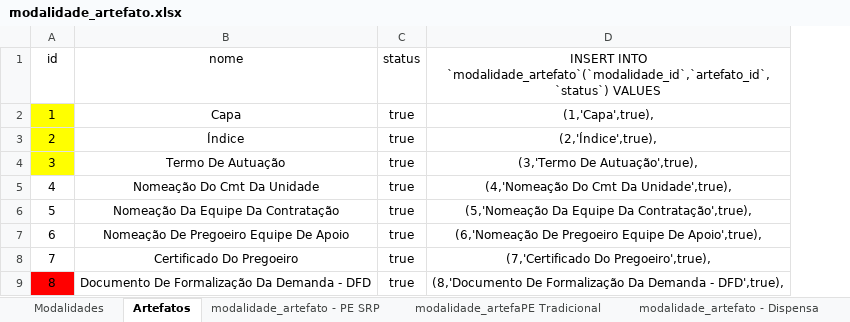
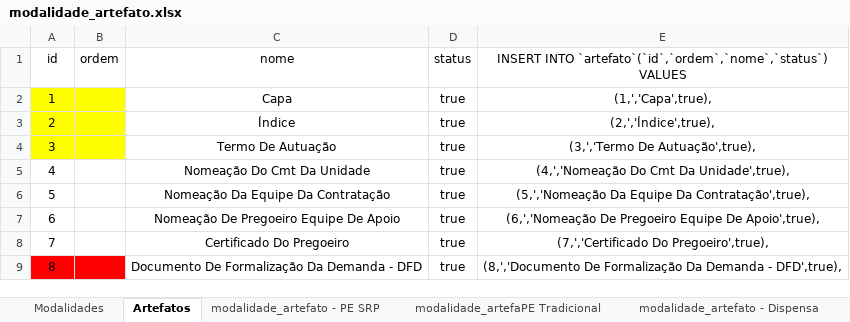
Before and after one commit to elielrj/processo_de_aquisicao, an Excel workbook: db/modalidade_artefato.xlsx, sheet Artefatos, drawn as a sheet; only a part is shown; values as stored, in another font and other column widths than the file's, no borders; removed rows and columns are numbered as before the commit, all else as after; the diff covers the shown part only; the diff names each change by its address in the sheet, - before the commit and + after, or states it on an @@ line.

Commit message:
Término da tabela para adicionar e alterar arquivos dentro de um processo, adicionado artefatos novos, e início para imprimir um processo completo.

```diff
--- a/db/modalidade_artefato.xlsx (sheet Artefatos)
+++ b/db/modalidade_artefato.xlsx (sheet Artefatos)
+column B (ordem), empty
-column D, rows 1-9: INSERT INTO `modalidade_artefato`(`modalidade_id`,`artefato_id`,`status`) VALUES | (1,'Capa',true), | (2,'Índice',true), | (3,'Termo De Autuação',true), | (4,'Nomeação Do Cmt Da Unidade',true), | (5,'Nomeação Da Equipe Da Contratação',true), | (6,'Nomeação De Pregoeiro Equipe De Apoio',true), | (7,'Certificado Do Pregoeiro',true), | (8,'Documento De Formalização Da Demanda - DFD',true),
+column E, rows 1-9: INSERT INTO `artefato`(`id`,`ordem`,`nome`,`status`) VALUES | (1,','Capa',true), | (2,','Índice',true), | (3,','Termo De Autuação',true), | (4,','Nomeação Do Cmt Da Unidade',true), | (5,','Nomeação Da Equipe Da Contratação',true), | (6,','Nomeação De Pregoeiro Equipe De Apoio',true), | (7,','Certificado Do Pregoeiro',true), | (8,','Documento De Formalização Da Demanda - DFD',true),
```
Also changed, not shown: 1 added row and 1 removed row elsewhere in this sheet, sheet modalidade_artefato - Dispensa, sheet modalidade_artefato - Inex, sheet modalidade_artefaPE Tradicional, sheet modalidade_artefato - PE SRP, formulas that keep their value, 10 other files.
